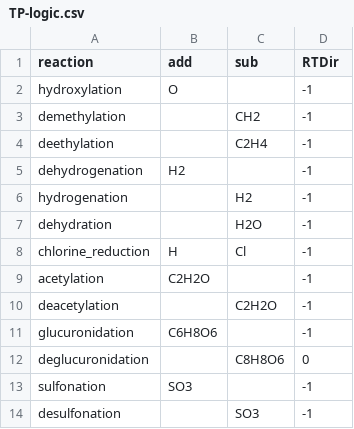
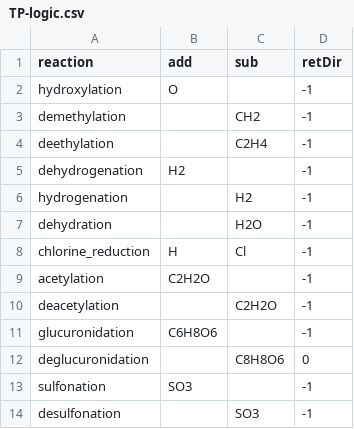
Before and after one commit to rickhelmus/patRoon, a CSV file: data-raw/TP-logic.csv, drawn as a sheet.

Commit message:
RTDir --> retDir

```diff
--- a/data-raw/TP-logic.csv
+++ b/data-raw/TP-logic.csv
@@ -1,2 +1,2 @@
-reaction,add,sub,RTDir
+reaction,add,sub,retDir
 hydroxylation,O,,-1
```
Also changed, not shown: 9 other files.
